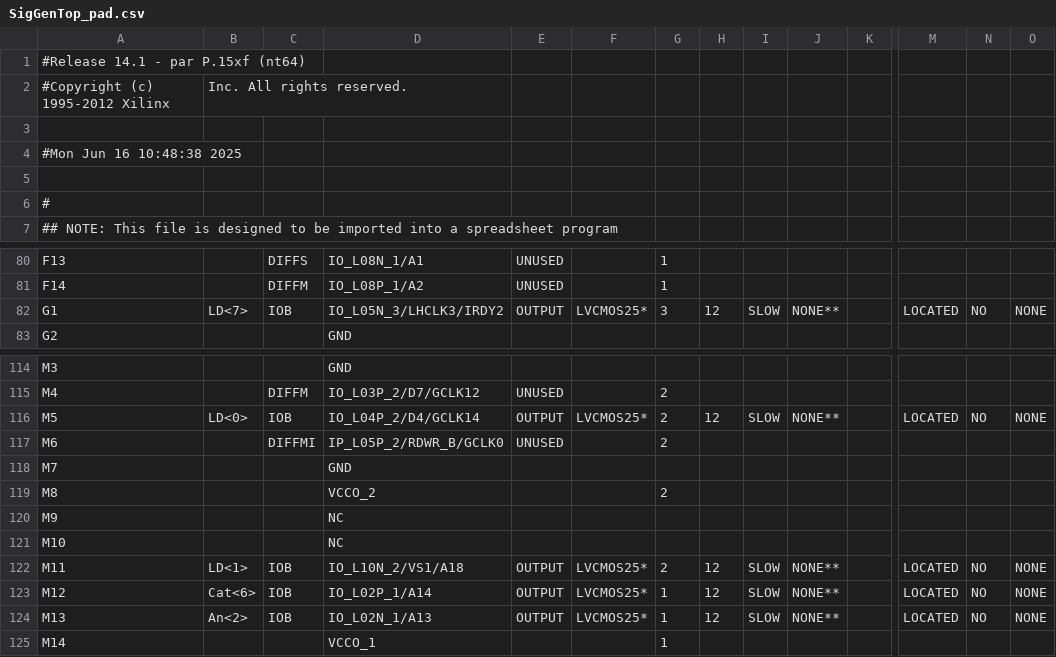
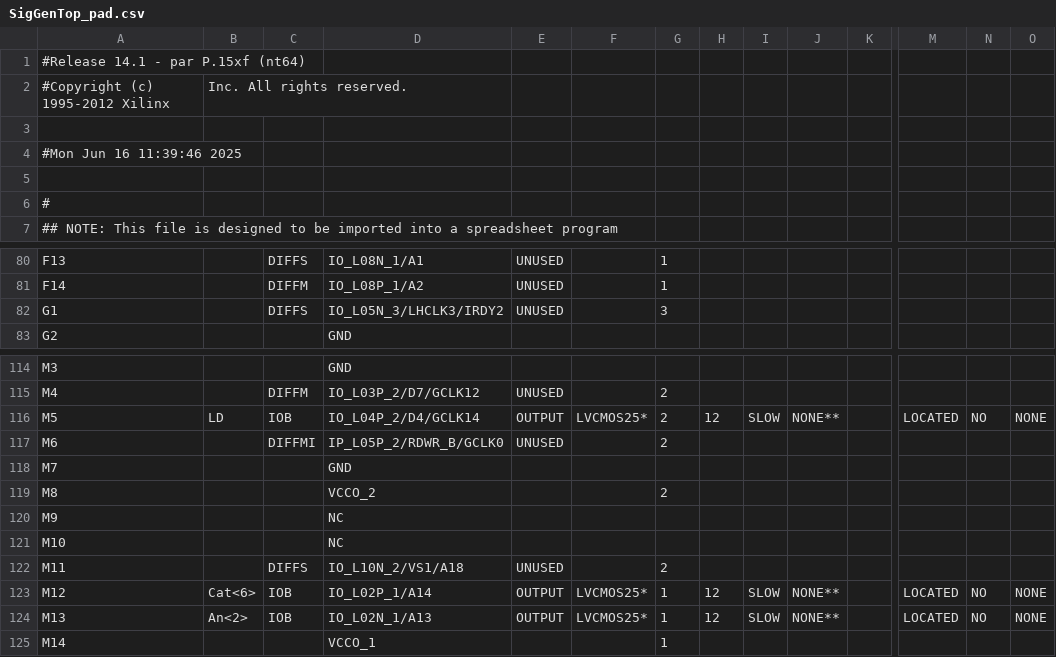
Before and after one commit to MadsRudolph/Oscilloscope_Project, a CSV file: fpga/SignalGenerator/SigGenTop_pad.csv, drawn as a sheet; only a part is shown, gaps mark what is left out; the diff covers the shown part only; the diff names each change by its address in the sheet, - before the commit and + after, or states it on an @@ line.

```diff
--- a/fpga/SignalGenerator/SigGenTop_pad.csv
+++ b/fpga/SignalGenerator/SigGenTop_pad.csv
-A4: #Mon Jun 16 10:48:38 2025
+A4: #Mon Jun 16 11:39:46 2025
-B82: LD<7>
+B82: (empty)
-C82: IOB
+C82: DIFFS
-E82: OUTPUT
+E82: UNUSED
-F82: LVCMOS25*
+F82: (empty)
-H82: 12
+H82: (empty)
-I82: SLOW
+I82: (empty)
-J82: NONE**
+J82: (empty)
-M82: LOCATED
+M82: (empty)
-N82: NO
+N82: (empty)
-O82: NONE
+O82: (empty)
-B116: LD<0>
+B116: LD
-B122: LD<1>
+B122: (empty)
-C122: IOB
+C122: DIFFS
-E122: OUTPUT
+E122: UNUSED
-F122: LVCMOS25*
+F122: (empty)
-H122: 12
+H122: (empty)
-I122: SLOW
+I122: (empty)
-J122: NONE**
+J122: (empty)
-M122: LOCATED
+M122: (empty)
-N122: NO
+N122: (empty)
-O122: NONE
+O122: (empty)
```
Also changed, not shown: 49 edited cells elsewhere in this file, 54 other files.
